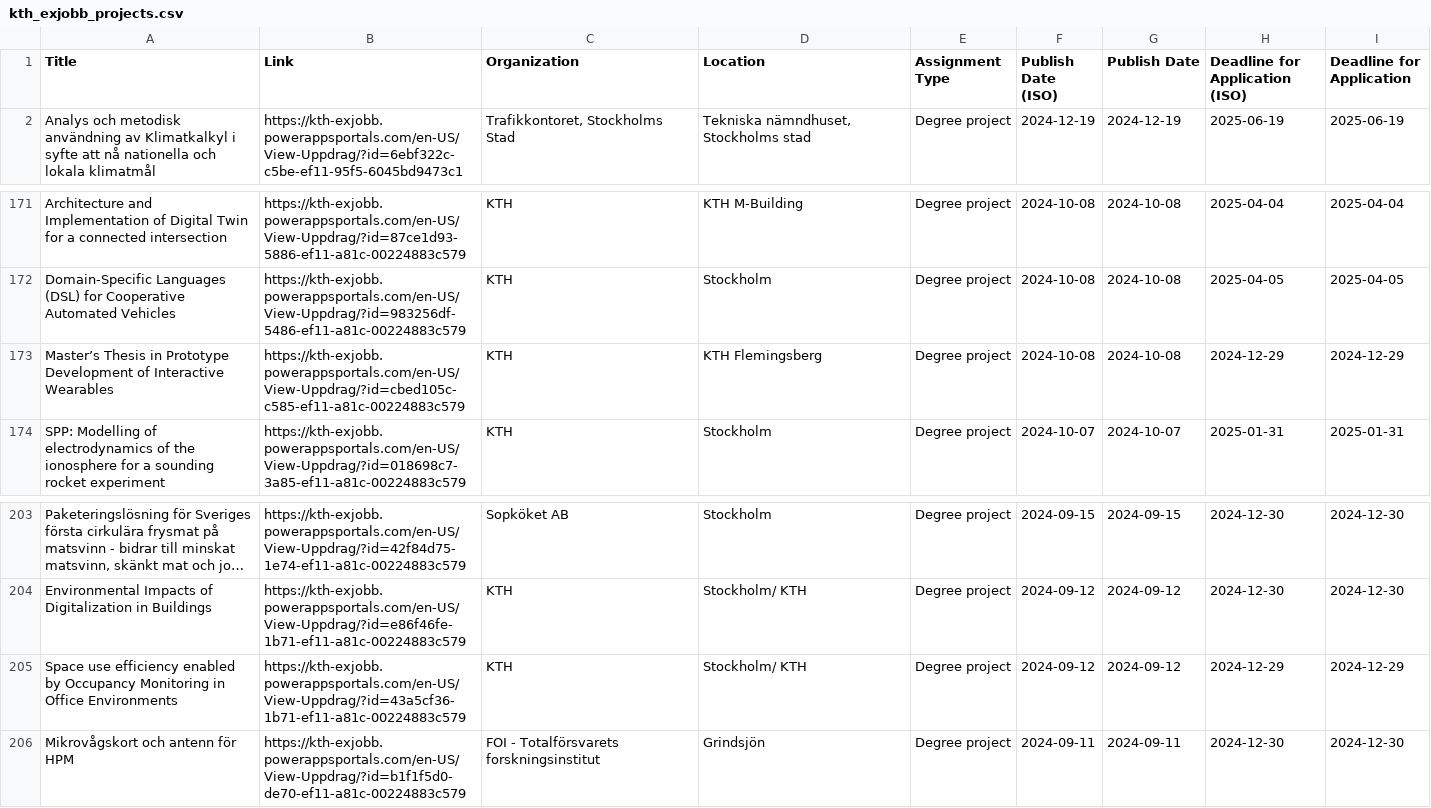
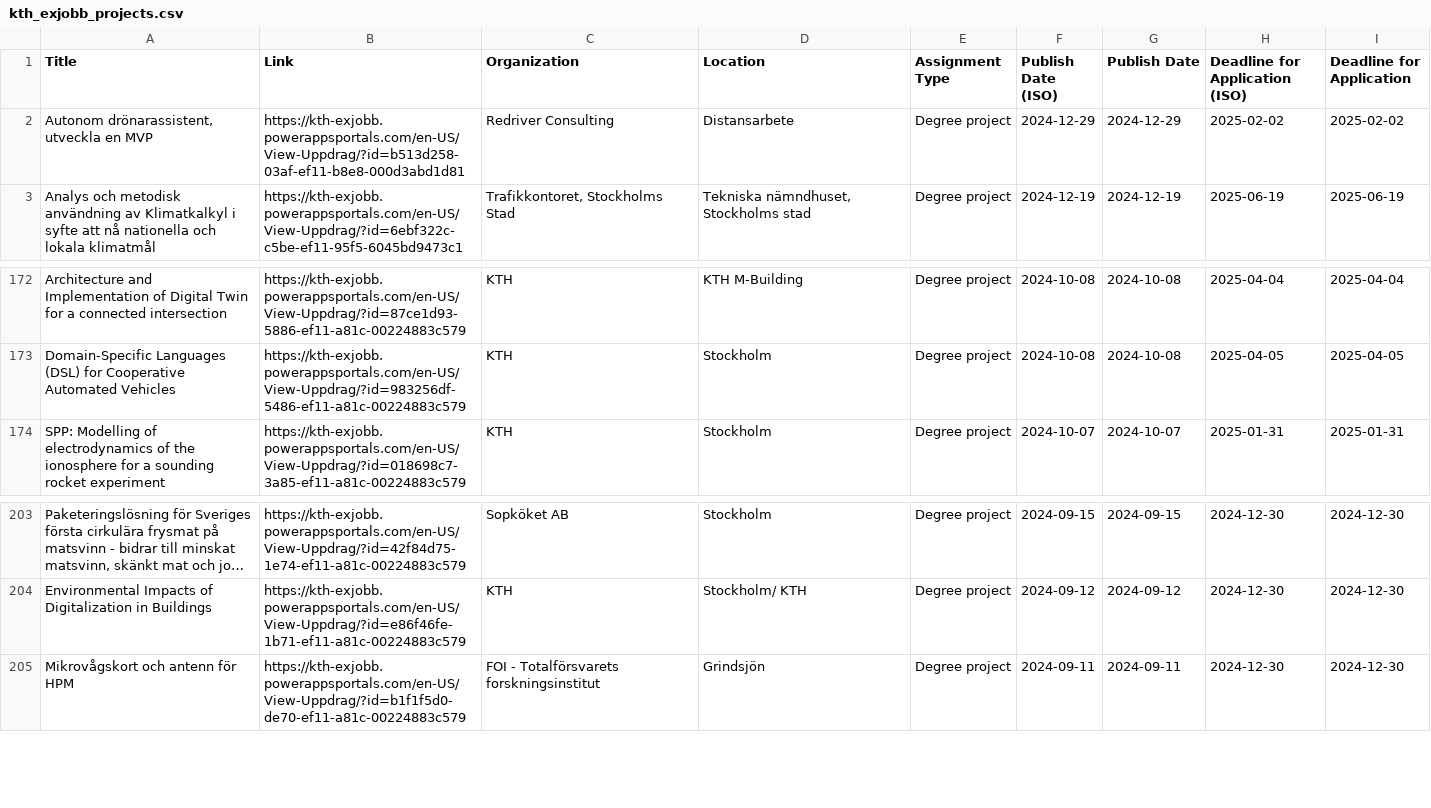
Before and after one commit to Qervas/exjobb, a CSV file: data/kth_exjobb_projects.csv, drawn as a sheet; only a part is shown, gaps mark what is left out; long unchanged cells end in …; removed rows and columns are numbered as before the commit, all else as after; the diff names each change by its address in the sheet, - before the commit and + after, or states it on an @@ line.

```diff
--- a/data/kth_exjobb_projects.csv
+++ b/data/kth_exjobb_projects.csv
+row 2: Autonom drönarassistent, utveckla en MVP | https://kth-exjobb.powerappsportals.com/en-US/View-Uppdrag/?id=b513d258-03af-ef11-b8e8-000d3abd1d81 | Redriver Consulting | Distansarbete | Degree project | 2024-12-29 | 2024-12-29 | 2025-02-02 | 2025-02-02
-row 173: Master’s Thesis in Prototype Development of Interactive Wearables | https://kth-exjobb.powerappsportals.com/en-US/View-Uppdrag/?id=cbed105c-c585-ef11-a81c-00224883c579 | KTH | KTH Flemingsberg | Degree project | 2024-10-08 | 2024-10-08 | 2024-12-29 | 2024-12-29
-row 205: Space use efficiency enabled by Occupancy Monitoring in Office Environments | https://kth-exjobb.powerappsportals.com/en-US/View-Uppdrag/?id=43a5cf36-1b71-ef11-a81c-00224883c579 | KTH | Stockholm/ KTH | Degree project | 2024-09-12 | 2024-09-12 | 2024-12-29 | 2024-12-29
```
Also changed, not shown: 1 other file.
